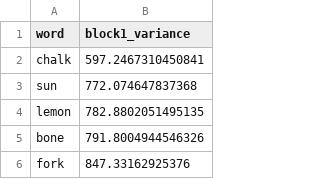
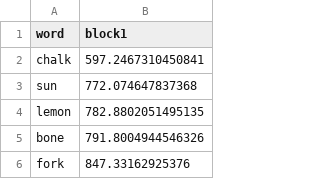
Before and after one commit to hawkrobe/color-ref, a CSV file: analyses/variance/sorted-variances-set0-block1.csv, drawn as a sheet; only a part is shown.

```diff
--- a/analyses/variance/sorted-variances-set0-block1.csv
+++ b/analyses/variance/sorted-variances-set0-block1.csv
@@ -1,2 +1,2 @@
-word,block1_variance
+word,block1
 chalk,597.2467310450841
```
Also changed, not shown: analyses/variance/sorted-variances-set0-block2.csv, analyses/variance/sorted-variances-set0-both.csv, 1 other file.
